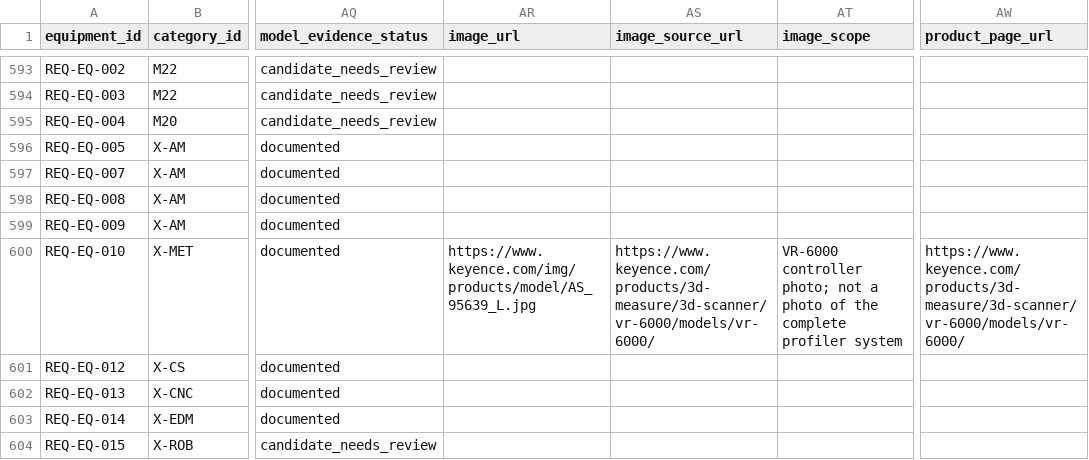
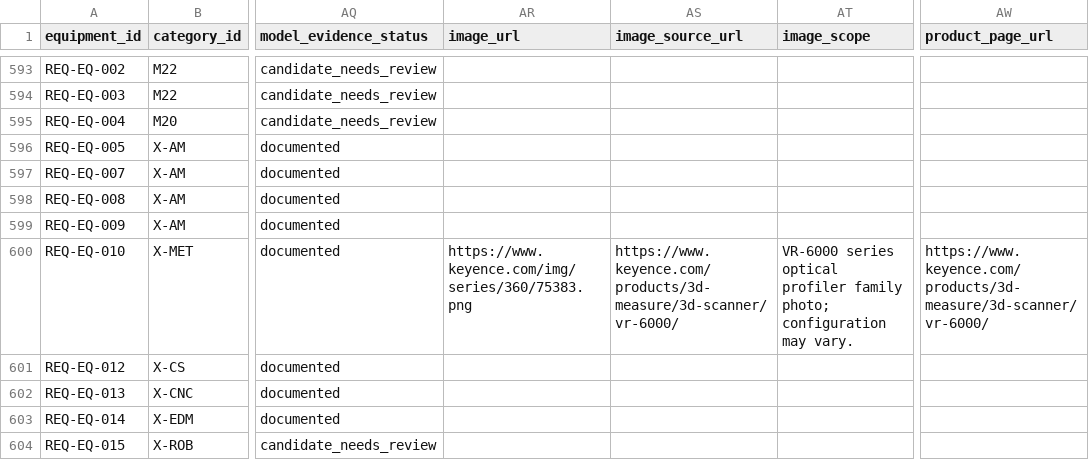
Before and after one commit to PodComet/ICoN-PCL-Equipment-Metadata, a CSV file: catalog/equipment.csv, drawn as a sheet; only a part is shown, gaps mark what is left out; the diff covers the shown part only; the diff names each change by its address in the sheet, - before the commit and + after, or states it on an @@ line.

Commit message:
Add manufacturer evidence stars clickable headings and more Purdue equipment photos

```diff
--- a/catalog/equipment.csv
+++ b/catalog/equipment.csv
-AR600 (image_url): https://www.keyence.com/img/products/model/AS_95639_L.jpg
+AR600 (image_url): https://www.keyence.com/img/series/360/75383.png
-AS600 (image_source_url): https://www.keyence.com/products/3d-measure/3d-scanner/vr-6000/models/vr-6000/
+AS600 (image_source_url): https://www.keyence.com/products/3d-measure/3d-scanner/vr-6000/
-AT600 (image_scope): VR-6000 controller photo; not a photo of the complete profiler system
+AT600 (image_scope): VR-6000 series optical profiler family photo; configuration may vary.
-AW600 (product_page_url): https://www.keyence.com/products/3d-measure/3d-scanner/vr-6000/models/vr-6000/
+AW600 (product_page_url): https://www.keyence.com/products/3d-measure/3d-scanner/vr-6000/
```
Also changed, not shown: 69 edited cells elsewhere in this file, 12 other files.
